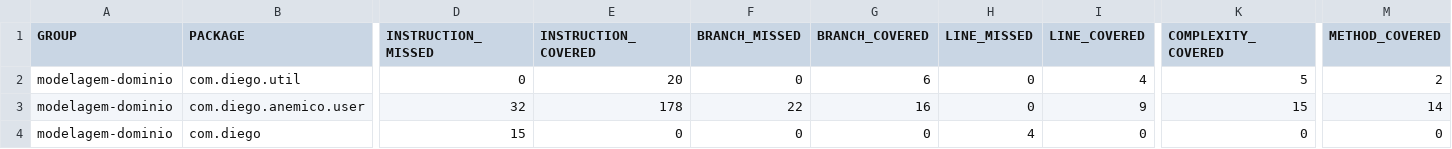
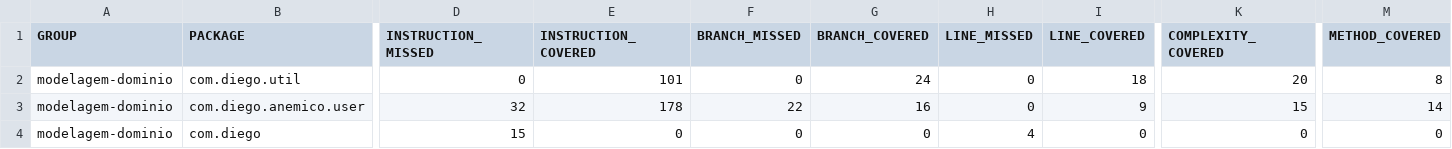
Before and after one commit to DiegoSS14/modelagem-de-dominio-java, a CSV file: backend/target/site/jacoco/jacoco.csv, drawn as a sheet; only a part is shown, gaps mark what is left out; the diff names each change by its address in the sheet, - before the commit and + after, or states it on an @@ line.

Commit message:
feat: add new methods in Validator

```diff
--- a/backend/target/site/jacoco/jacoco.csv
+++ b/backend/target/site/jacoco/jacoco.csv
-E2 (INSTRUCTION_COVERED): 20
+E2 (INSTRUCTION_COVERED): 101
-G2 (BRANCH_COVERED): 6
+G2 (BRANCH_COVERED): 24
-I2 (LINE_COVERED): 4
+I2 (LINE_COVERED): 18
-K2 (COMPLEXITY_COVERED): 5
+K2 (COMPLEXITY_COVERED): 20
-M2 (METHOD_COVERED): 2
+M2 (METHOD_COVERED): 8
```
Also changed, not shown: 19 other files.
